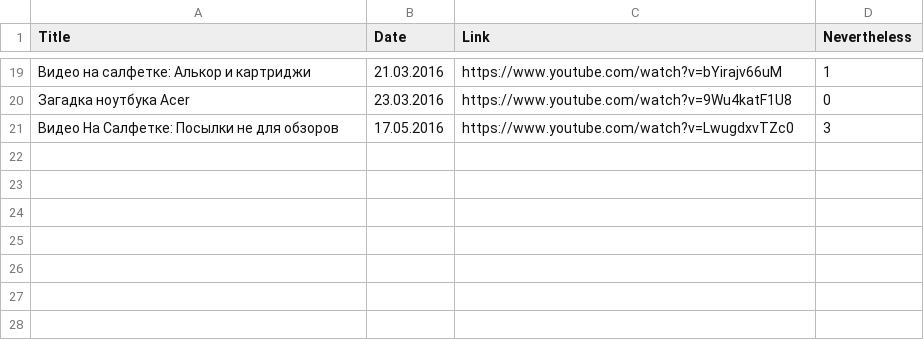
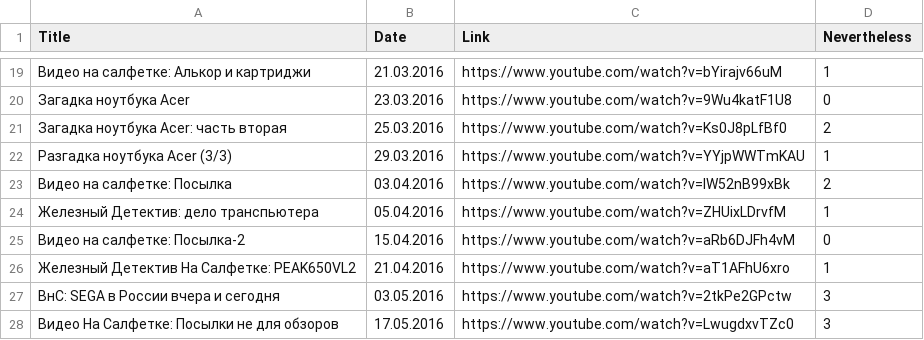
Before and after one commit to elquatro/bocha-nevertheless, a CSV file: data.csv, drawn as a sheet; only a part is shown, gaps mark what is left out.

```diff
--- a/data.csv
+++ b/data.csv
@@ -20,2 +20,9 @@ Title,Date,Link,Nevertheless
 "Загадка ноутбука Acer",23.03.2016,https://www.youtube.com/watch?v=9Wu4katF1U8,0
+"Загадка ноутбука Acer: часть вторая",25.03.2016,https://www.youtube.com/watch?v=Ks0J8pLfBf0,2
+"Разгадка ноутбука Acer (3/3)",29.03.2016,https://www.youtube.com/watch?v=YYjpWWTmKAU,1
+"Видео на салфетке: Посылка",03.04.2016,https://www.youtube.com/watch?v=lW52nB99xBk,2
+"Железный Детектив: дело транспьютера",05.04.2016,https://www.youtube.com/watch?v=ZHUixLDrvfM,1
+"Видео на салфетке: Посылка-2",15.04.2016,https://www.youtube.com/watch?v=aRb6DJFh4vM,0
+"Железный Детектив На Салфетке: PEAK650VL2",21.04.2016,https://www.youtube.com/watch?v=aT1AFhU6xro,1
+"ВнС: SEGA в России вчера и сегодня",03.05.2016,https://www.youtube.com/watch?v=2tkPe2GPctw,3
 "Видео На Салфетке: Посылки не для обзоров",17.05.2016,https://www.youtube.com/watch?v=LwugdxvTZc0,3
```
Also changed, not shown: 1 other file.
